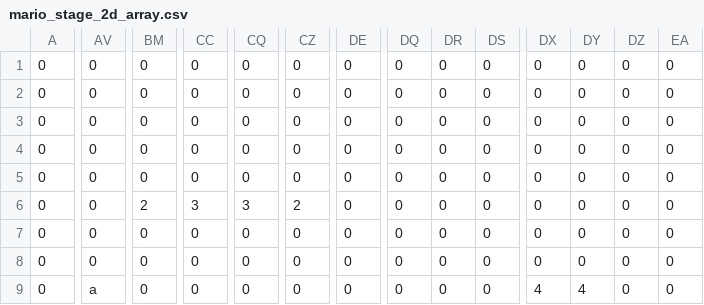
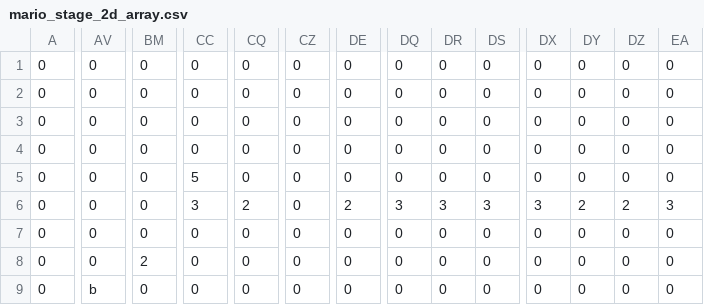
Before and after one commit to sakana-pixel/Mario, a CSV file: Mario_KBC_DxLib_Template21/assets/data/mario_stage_2d_array.csv, drawn as a sheet; only a part is shown, gaps mark what is left out; the diff covers the shown part only; the diff names each change by its address in the sheet, - before the commit and + after, or states it on an @@ line.

```diff
--- a/Mario_KBC_DxLib_Template21/assets/data/mario_stage_2d_array.csv
+++ b/Mario_KBC_DxLib_Template21/assets/data/mario_stage_2d_array.csv
-CC5: 0
+CC5: 5
-BM6: 2
+BM6: 0
-CQ6: 3
+CQ6: 2
-CZ6: 2
+CZ6: 0
-DE6: 0
+DE6: 2
-DQ6: 0
+DQ6: 3
-DR6: 0
+DR6: 3
-DS6: 0
+DS6: 3
-DX6: 0
+DX6: 3
-DY6: 0
+DY6: 2
-DZ6: 0
+DZ6: 2
-EA6: 0
+EA6: 3
-BM8: 0
+BM8: 2
-AV9: a
+AV9: b
-DX9: 4
+DX9: 0
-DY9: 4
+DY9: 0
```
Also changed, not shown: 152 edited cells elsewhere in this file, 3 other files.
